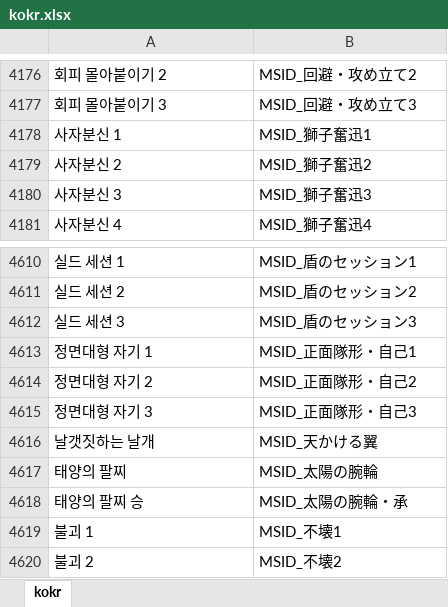
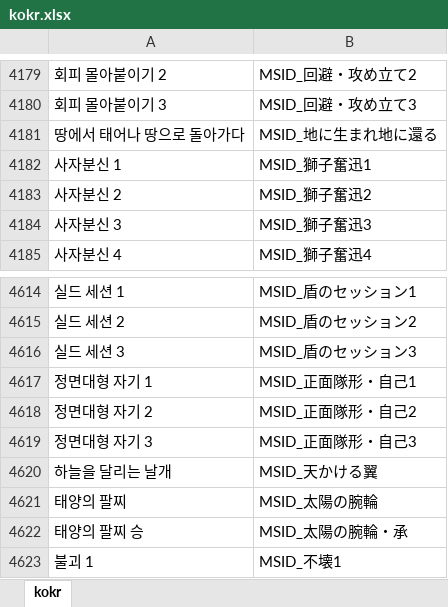
Before and after one commit to Cass07/fehbuilder_kokr, an Excel workbook: kokr.xlsx, sheet kokr, drawn as a sheet; only a part is shown, gaps mark what is left out; the shorter side is filled out with more unchanged rows; values as stored, in another font and other column widths than the file's, no borders; addresses are those after the commit; the diff covers the shown part only; the diff names each change by its address in the sheet, - before the commit and + after, or states it on an @@ line.

```diff
--- a/kokr.xlsx (sheet kokr)
+++ b/kokr.xlsx (sheet kokr)
+row 4181: 땅에서 태어나 땅으로 돌아가다 | MSID_地に生まれ地に還る
-A4620: 날갯짓하는 날개
+A4620: 하늘을 달리는 날개
```
Also changed, not shown: 3 added rows and 6 edited cells elsewhere in this sheet, 1 other file.
